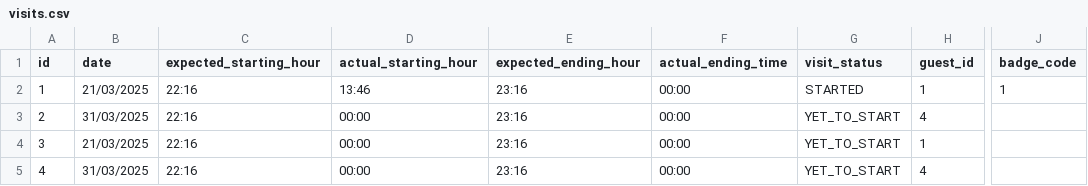
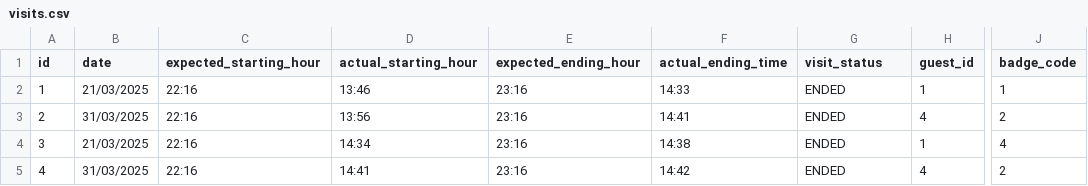
Before and after one commit to fabioporzio/Gruppo1-PW2, a CSV file: data/visits.csv, drawn as a sheet; only a part is shown, gaps mark what is left out; the diff names each change by its address in the sheet, - before the commit and + after, or states it on an @@ line.

Commit message:
Implemented close visit

```diff
--- a/data/visits.csv
+++ b/data/visits.csv
-F2 (actual_ending_time): 00:00
+F2 (actual_ending_time): 14:33
-G2 (visit_status): STARTED
+G2 (visit_status): ENDED
-D3 (actual_starting_hour): 00:00
+D3 (actual_starting_hour): 13:56
-F3 (actual_ending_time): 00:00
+F3 (actual_ending_time): 14:41
-G3:G5 (visit_status): YET_TO_START
+G3:G5 (visit_status): ENDED
-J3 (badge_code): (empty)
+J3 (badge_code): 2
-D4 (actual_starting_hour): 00:00
+D4 (actual_starting_hour): 14:34
-F4 (actual_ending_time): 00:00
+F4 (actual_ending_time): 14:38
-J4 (badge_code): (empty)
+J4 (badge_code): 4
-D5 (actual_starting_hour): 00:00
+D5 (actual_starting_hour): 14:41
-F5 (actual_ending_time): 00:00
+F5 (actual_ending_time): 14:42
-J5 (badge_code): (empty)
+J5 (badge_code): 2
```
Also changed, not shown: 2 other files.
